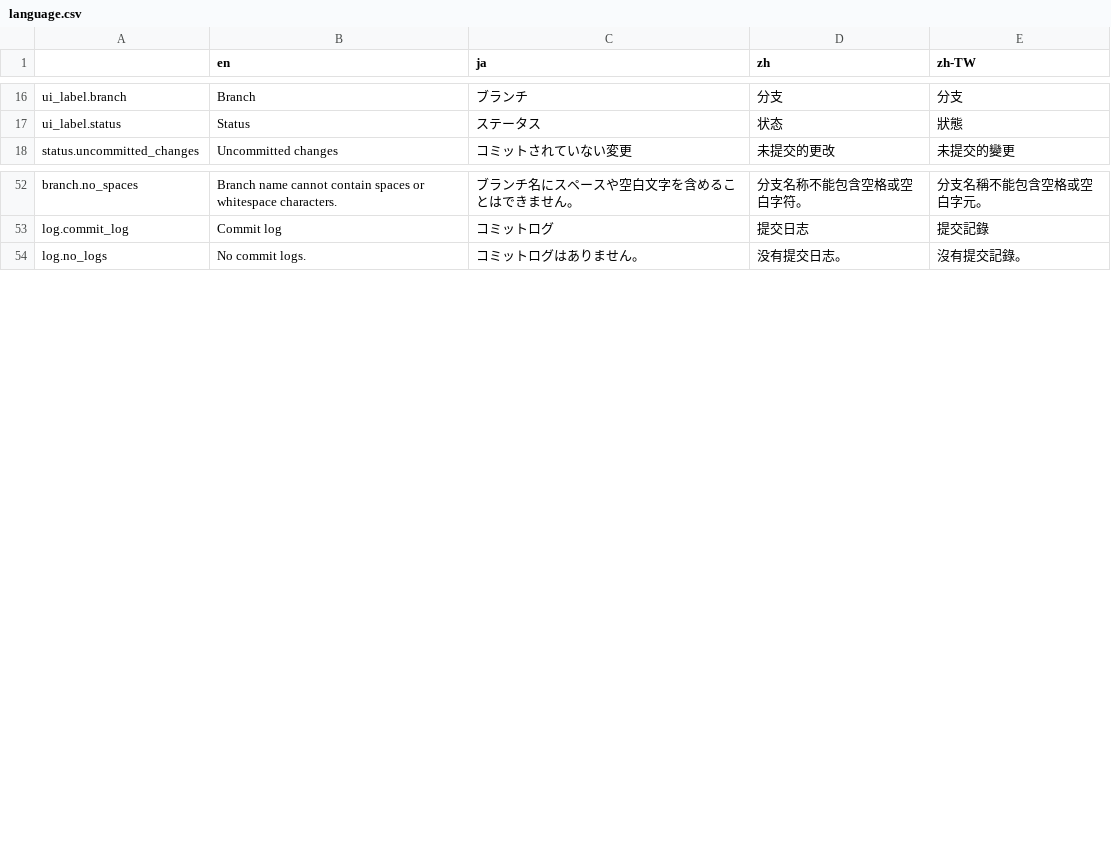
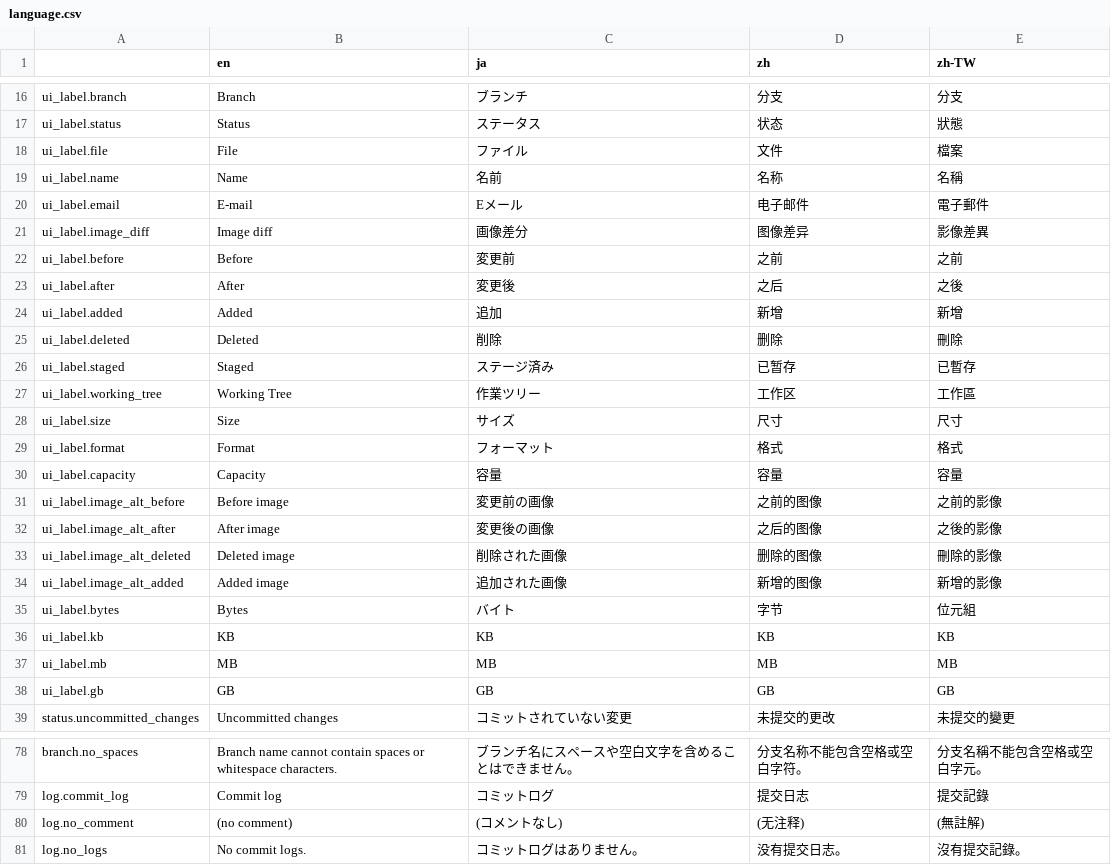
Before and after one commit to tomk79/gitui79.js, a CSV file: src/languages/language.csv, drawn as a sheet; only a part is shown, gaps mark what is left out; the diff covers the shown part only.

```diff
--- a/src/languages/language.csv
+++ b/src/languages/language.csv
@@ -17,2 +17,23 @@ ui_label.branch,"Branch","ブランチ","分支","分支"
 ui_label.status,"Status","ステータス","状态","狀態"
+ui_label.file,File,ファイル,文件,檔案
+ui_label.name,Name,名前,名称,名稱
+ui_label.email,E-mail,Eメール,电子邮件,電子郵件
+ui_label.image_diff,"Image diff","画像差分","图像差异","影像差異"
+ui_label.before,Before,変更前,之前,之前
+ui_label.after,After,変更後,之后,之後
+ui_label.added,Added,追加,新增,新增
+ui_label.deleted,Deleted,削除,删除,刪除
+ui_label.staged,Staged,ステージ済み,已暂存,已暫存
+ui_label.working_tree,"Working Tree","作業ツリー","工作区","工作區"
+ui_label.size,Size,サイズ,尺寸,尺寸
+ui_label.format,Format,フォーマット,格式,格式
+ui_label.capacity,Capacity,容量,容量,容量
+ui_label.image_alt_before,"Before image","変更前の画像","之前的图像","之前的影像"
+ui_label.image_alt_after,"After image","変更後の画像","之后的图像","之後的影像"
+ui_label.image_alt_deleted,"Deleted image","削除された画像","删除的图像","刪除的影像"
+ui_label.image_alt_added,"Added image","追加された画像","新增的图像","新增的影像"
+ui_label.bytes,Bytes,バイト,字节,位元組
+ui_label.kb,KB,KB,KB,KB
+ui_label.mb,MB,MB,MB,MB
+ui_label.gb,GB,GB,GB,GB
 status.uncommitted_changes,"Uncommitted changes","コミットされていない変更","未提交的更改","未提交的變更"
@@ -53,2 +79,3 @@ branch.no_spaces,"Branch name cannot contain spaces or whitespace characters.","
 log.commit_log,"Commit log","コミットログ","提交日志","提交記錄"
+log.no_comment,"(no comment)","(コメントなし)","(无注释)","(無註解)"
 log.no_logs,"No commit logs.","コミットログはありません。","没有提交日志。","沒有提交記錄。"
```
Also changed, not shown: 5 added rows elsewhere in this file, 8 other files.
